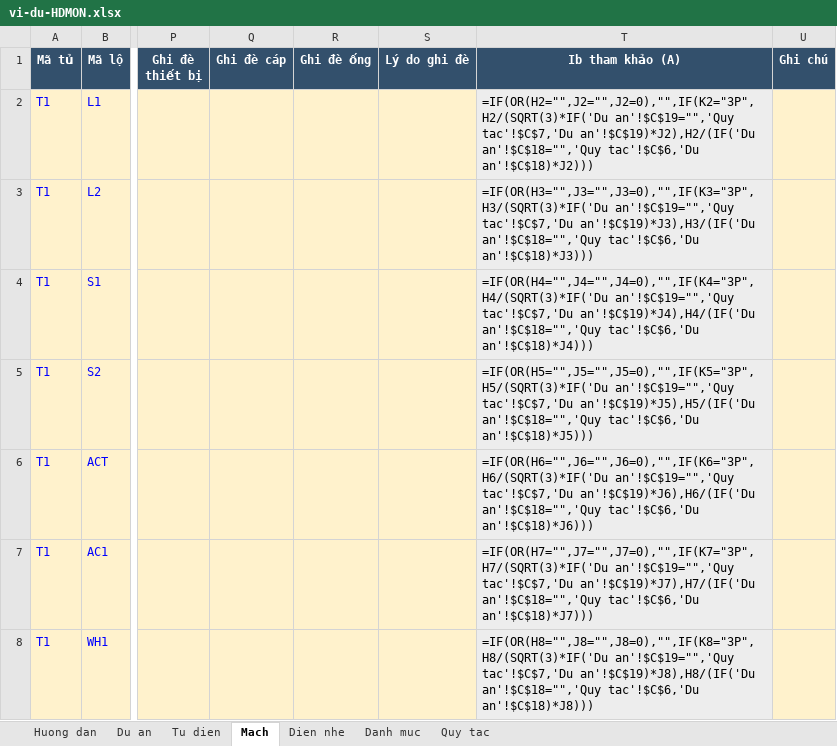
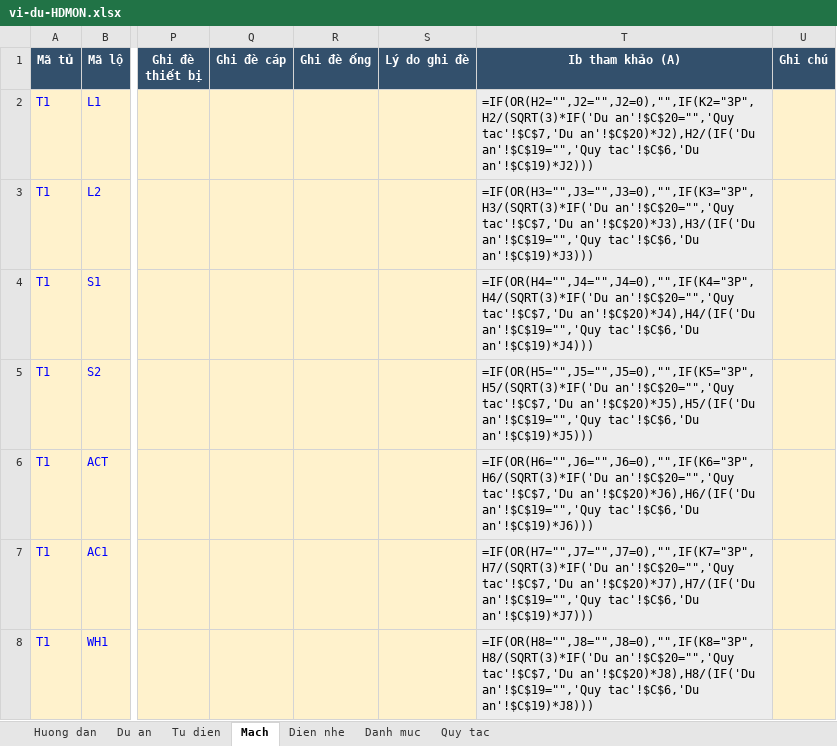
Before and after one commit to namhoangids/Spec-FFE, an Excel workbook: dien/mau/vi-du-HDMON.xlsx, sheet Mach, drawn as a sheet; only a part is shown, gaps mark what is left out; values as stored, in another font and other column widths than the file's, no borders; formulas without a stored value are shown as written; the diff covers the shown part only; the diff names each change by its address in the sheet, - before the commit and + after, or states it on an @@ line.

```diff
--- a/dien/mau/vi-du-HDMON.xlsx (sheet Mach)
+++ b/dien/mau/vi-du-HDMON.xlsx (sheet Mach)
-T2 (Ib tham khảo (A)): =IF(OR(H2="",J2="",J2=0),"",IF(K2="3P",H2/(SQRT(3)*IF('Du an'!$C$19="",'Quy tac'!$C$7,'Du an'!$C$19)*J2),H2/(IF('Du an'!$C$18="",'Quy tac'!$C$6,'Du an'!$C$18)*J2)))
+T2 (Ib tham khảo (A)): =IF(OR(H2="",J2="",J2=0),"",IF(K2="3P",H2/(SQRT(3)*IF('Du an'!$C$20="",'Quy tac'!$C$7,'Du an'!$C$20)*J2),H2/(IF('Du an'!$C$19="",'Quy tac'!$C$6,'Du an'!$C$19)*J2)))
-T3 (Ib tham khảo (A)): =IF(OR(H3="",J3="",J3=0),"",IF(K3="3P",H3/(SQRT(3)*IF('Du an'!$C$19="",'Quy tac'!$C$7,'Du an'!$C$19)*J3),H3/(IF('Du an'!$C$18="",'Quy tac'!$C$6,'Du an'!$C$18)*J3)))
+T3 (Ib tham khảo (A)): =IF(OR(H3="",J3="",J3=0),"",IF(K3="3P",H3/(SQRT(3)*IF('Du an'!$C$20="",'Quy tac'!$C$7,'Du an'!$C$20)*J3),H3/(IF('Du an'!$C$19="",'Quy tac'!$C$6,'Du an'!$C$19)*J3)))
-T4 (Ib tham khảo (A)): =IF(OR(H4="",J4="",J4=0),"",IF(K4="3P",H4/(SQRT(3)*IF('Du an'!$C$19="",'Quy tac'!$C$7,'Du an'!$C$19)*J4),H4/(IF('Du an'!$C$18="",'Quy tac'!$C$6,'Du an'!$C$18)*J4)))
+T4 (Ib tham khảo (A)): =IF(OR(H4="",J4="",J4=0),"",IF(K4="3P",H4/(SQRT(3)*IF('Du an'!$C$20="",'Quy tac'!$C$7,'Du an'!$C$20)*J4),H4/(IF('Du an'!$C$19="",'Quy tac'!$C$6,'Du an'!$C$19)*J4)))
-T5 (Ib tham khảo (A)): =IF(OR(H5="",J5="",J5=0),"",IF(K5="3P",H5/(SQRT(3)*IF('Du an'!$C$19="",'Quy tac'!$C$7,'Du an'!$C$19)*J5),H5/(IF('Du an'!$C$18="",'Quy tac'!$C$6,'Du an'!$C$18)*J5)))
+T5 (Ib tham khảo (A)): =IF(OR(H5="",J5="",J5=0),"",IF(K5="3P",H5/(SQRT(3)*IF('Du an'!$C$20="",'Quy tac'!$C$7,'Du an'!$C$20)*J5),H5/(IF('Du an'!$C$19="",'Quy tac'!$C$6,'Du an'!$C$19)*J5)))
-T6 (Ib tham khảo (A)): =IF(OR(H6="",J6="",J6=0),"",IF(K6="3P",H6/(SQRT(3)*IF('Du an'!$C$19="",'Quy tac'!$C$7,'Du an'!$C$19)*J6),H6/(IF('Du an'!$C$18="",'Quy tac'!$C$6,'Du an'!$C$18)*J6)))
+T6 (Ib tham khảo (A)): =IF(OR(H6="",J6="",J6=0),"",IF(K6="3P",H6/(SQRT(3)*IF('Du an'!$C$20="",'Quy tac'!$C$7,'Du an'!$C$20)*J6),H6/(IF('Du an'!$C$19="",'Quy tac'!$C$6,'Du an'!$C$19)*J6)))
-T7 (Ib tham khảo (A)): =IF(OR(H7="",J7="",J7=0),"",IF(K7="3P",H7/(SQRT(3)*IF('Du an'!$C$19="",'Quy tac'!$C$7,'Du an'!$C$19)*J7),H7/(IF('Du an'!$C$18="",'Quy tac'!$C$6,'Du an'!$C$18)*J7)))
+T7 (Ib tham khảo (A)): =IF(OR(H7="",J7="",J7=0),"",IF(K7="3P",H7/(SQRT(3)*IF('Du an'!$C$20="",'Quy tac'!$C$7,'Du an'!$C$20)*J7),H7/(IF('Du an'!$C$19="",'Quy tac'!$C$6,'Du an'!$C$19)*J7)))
-T8 (Ib tham khảo (A)): =IF(OR(H8="",J8="",J8=0),"",IF(K8="3P",H8/(SQRT(3)*IF('Du an'!$C$19="",'Quy tac'!$C$7,'Du an'!$C$19)*J8),H8/(IF('Du an'!$C$18="",'Quy tac'!$C$6,'Du an'!$C$18)*J8)))
+T8 (Ib tham khảo (A)): =IF(OR(H8="",J8="",J8=0),"",IF(K8="3P",H8/(SQRT(3)*IF('Du an'!$C$20="",'Quy tac'!$C$7,'Du an'!$C$20)*J8),H8/(IF('Du an'!$C$19="",'Quy tac'!$C$6,'Du an'!$C$19)*J8)))
```
Also changed, not shown: 193 edited cells elsewhere in this sheet, sheet Du an, dien/mau/nhap-lieu-tu-dien.xlsx, 21 other files.
